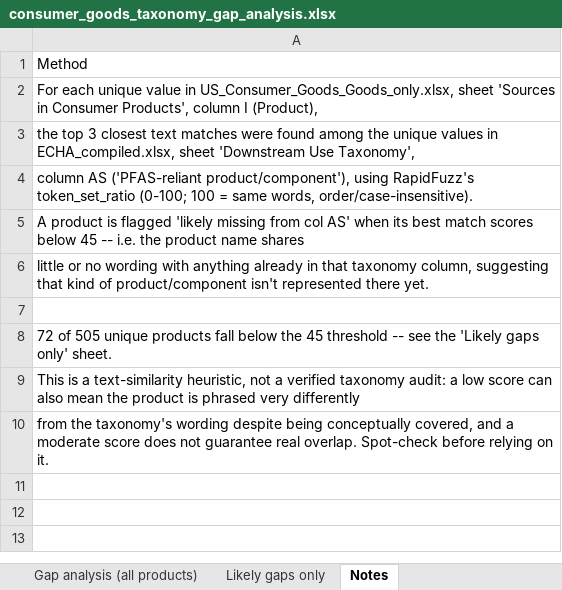
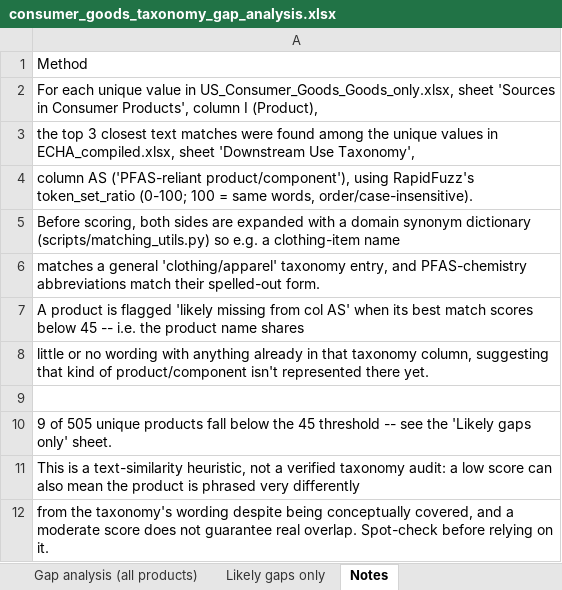
Before and after one commit to victoriackoch/replication, an Excel workbook: output/consumer_goods_taxonomy_gap_analysis.xlsx, sheet Notes, drawn as a sheet; values as stored, in another font and other column widths than the file's, no borders; addresses are those after the commit; the diff names each change by its address in the sheet, - before the commit and + after, or states it on an @@ line.

```diff
--- a/output/consumer_goods_taxonomy_gap_analysis.xlsx (sheet Notes)
+++ b/output/consumer_goods_taxonomy_gap_analysis.xlsx (sheet Notes)
+row 5: Before scoring, both sides are expanded with a domain synonym dictionary (scripts/matching_utils.py) so e.g. a clothing-item name
+row 6: matches a general 'clothing/apparel' taxonomy entry, and PFAS-chemistry abbreviations match their spelled-out form.
-A10: 72 of 505…
+A10: 9 of 505…
```
Also changed, not shown: sheet Gap analysis (all products), sheet Likely gaps only, output/gaines_taxonomy_match.xlsx, output/pfas_product_taxonomy_match.xlsx, 5 other files.
